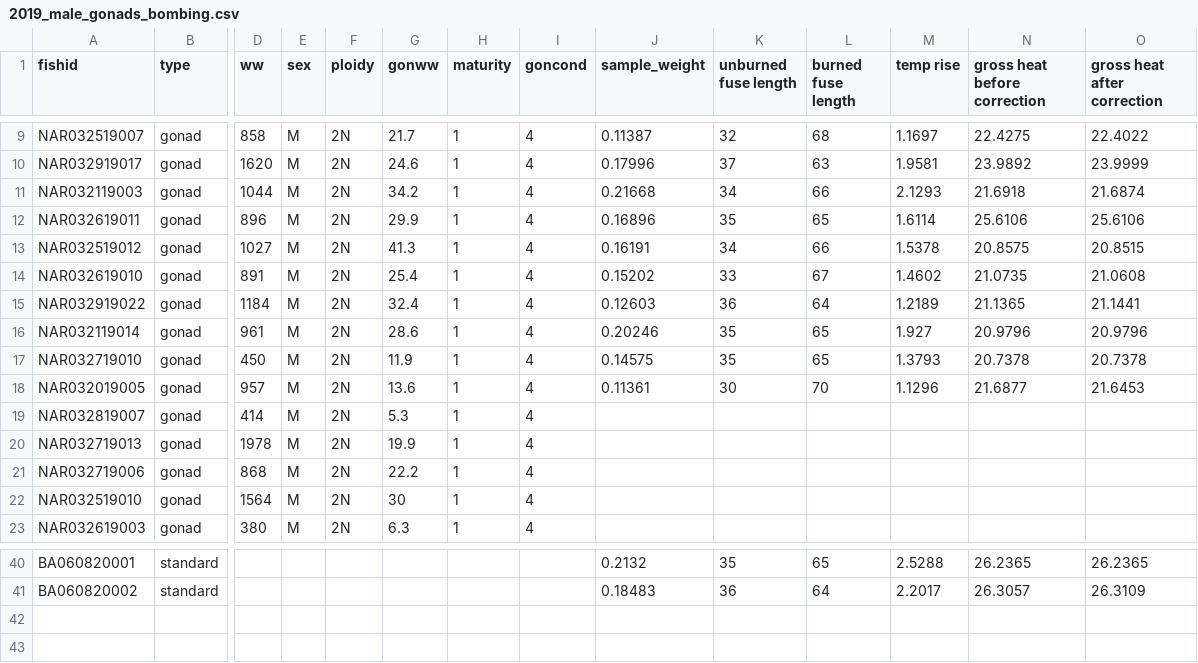
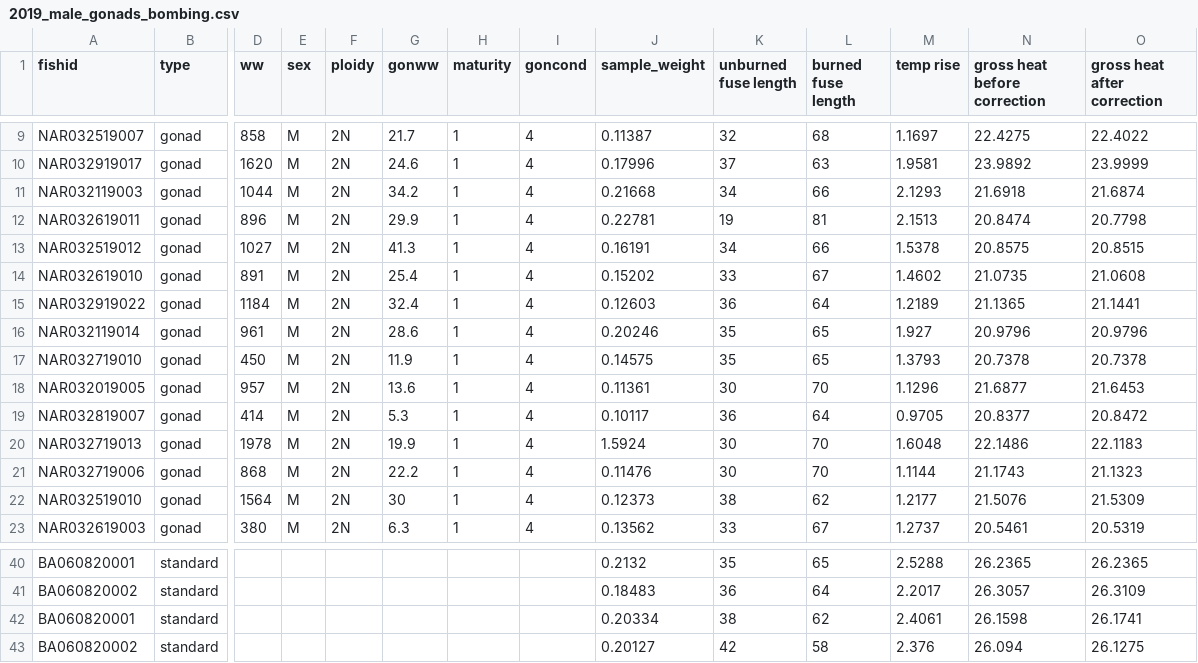
Before and after one commit to collinjfarrell/triploid-walleye-labwork, a CSV file: Data Entry/Calorimetry/Gonads/2019_male_gonads_bombing.csv, drawn as a sheet; only a part is shown, gaps mark what is left out; rows hold the shown columns only; the diff covers the shown part only; the diff names each change by its address in the sheet, - before the commit and + after, or states it on an @@ line.

Commit message:
Update 2019_male_gonads_bombing.csv

```diff
--- a/Data Entry/Calorimetry/Gonads/2019_male_gonads_bombing.csv
+++ b/Data Entry/Calorimetry/Gonads/2019_male_gonads_bombing.csv
-J12 (sample_weight): 0.16896
+J12 (sample_weight): 0.22781
-K12 (unburned fuse length): 35
+K12 (unburned fuse length): 19
-L12 (burned fuse length): 65
+L12 (burned fuse length): 81
-M12 (temp rise): 1.6114
+M12 (temp rise): 2.1513
-N12 (gross heat before correction): 25.6106
+N12 (gross heat before correction): 20.8474
-O12 (gross heat after correction): 25.6106
+O12 (gross heat after correction): 20.7798
-J19 (sample_weight): (empty)
+J19 (sample_weight): 0.10117
-K19 (unburned fuse length): (empty)
+K19 (unburned fuse length): 36
-L19 (burned fuse length): (empty)
+L19 (burned fuse length): 64
-M19 (temp rise): (empty)
+M19 (temp rise): 0.9705
-N19 (gross heat before correction): (empty)
+N19 (gross heat before correction): 20.8377
-O19 (gross heat after correction): (empty)
+O19 (gross heat after correction): 20.8472
-J20 (sample_weight): (empty)
+J20 (sample_weight): 1.5924
-K20:K21 (unburned fuse length): (empty)
+K20:K21 (unburned fuse length): 30
-L20:L21 (burned fuse length): (empty)
+L20:L21 (burned fuse length): 70
-M20 (temp rise): (empty)
+M20 (temp rise): 1.6048
-N20 (gross heat before correction): (empty)
+N20 (gross heat before correction): 22.1486
-O20 (gross heat after correction): (empty)
+O20 (gross heat after correction): 22.1183
-J21 (sample_weight): (empty)
+J21 (sample_weight): 0.11476
-M21 (temp rise): (empty)
+M21 (temp rise): 1.1144
-N21 (gross heat before correction): (empty)
+N21 (gross heat before correction): 21.1743
-O21 (gross heat after correction): (empty)
+O21 (gross heat after correction): 21.1323
-J22 (sample_weight): (empty)
+J22 (sample_weight): 0.12373
-K22 (unburned fuse length): (empty)
+K22 (unburned fuse length): 38
-L22 (burned fuse length): (empty)
+L22 (burned fuse length): 62
-M22 (temp rise): (empty)
+M22 (temp rise): 1.2177
-N22 (gross heat before correction): (empty)
+N22 (gross heat before correction): 21.5076
-O22 (gross heat after correction): (empty)
+O22 (gross heat after correction): 21.5309
-J23 (sample_weight): (empty)
+J23 (sample_weight): 0.13562
-K23 (unburned fuse length): (empty)
+K23 (unburned fuse length): 33
-L23 (burned fuse length): (empty)
+L23 (burned fuse length): 67
-M23 (temp rise): (empty)
+M23 (temp rise): 1.2737
-N23 (gross heat before correction): (empty)
+N23 (gross heat before correction): 20.5461
-O23 (gross heat after correction): (empty)
+O23 (gross heat after correction): 20.5319
+row 42: BA060820001 | standard |  |  |  |  |  |  | 0.20334 | 38 | 62 | 2.4061 | 26.1598 | 26.1741
+row 43: BA060820002 | standard |  |  |  |  |  |  | 0.20127 | 42 | 58 | 2.376 | 26.094 | 26.1275
```
Also changed, not shown: 30 edited cells elsewhere in this file.
